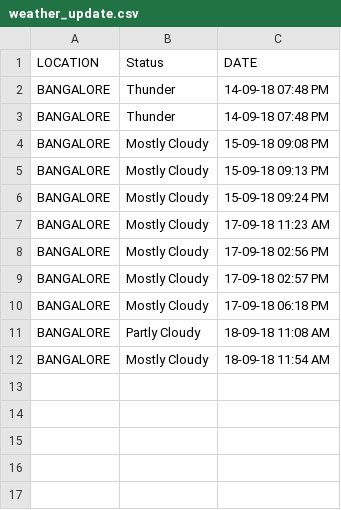
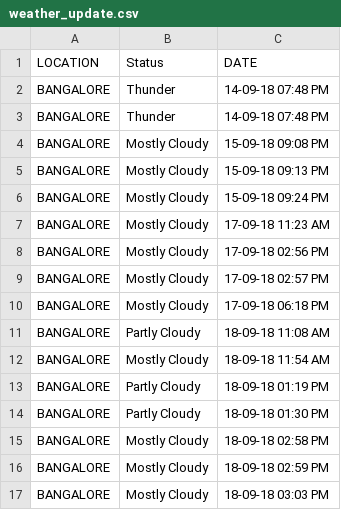
Before and after one commit to NVKPAVANKUMAR/WebScrapeWithPython, a CSV file: weather_update.csv, drawn as a sheet.

```diff
--- a/weather_update.csv
+++ b/weather_update.csv
@@ -12 +12,6 @@ BANGALORE,Partly Cloudy,18-09-18 11:08 AM
 BANGALORE,Mostly Cloudy,18-09-18 11:54 AM
+BANGALORE,Partly Cloudy,18-09-18 01:19 PM
+BANGALORE,Partly Cloudy,18-09-18 01:30 PM
+BANGALORE,Mostly Cloudy,18-09-18 02:58 PM
+BANGALORE,Mostly Cloudy,18-09-18 02:59 PM
+BANGALORE,Mostly Cloudy,18-09-18 03:03 PM
```
Also changed, not shown: CurrencyValue.csv, 5 other files.
